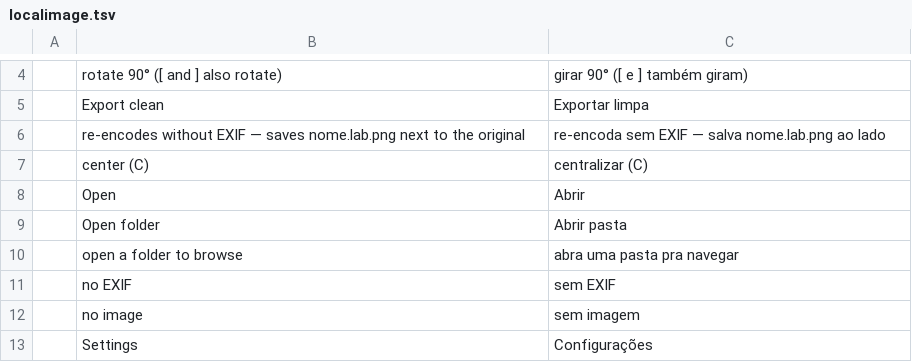
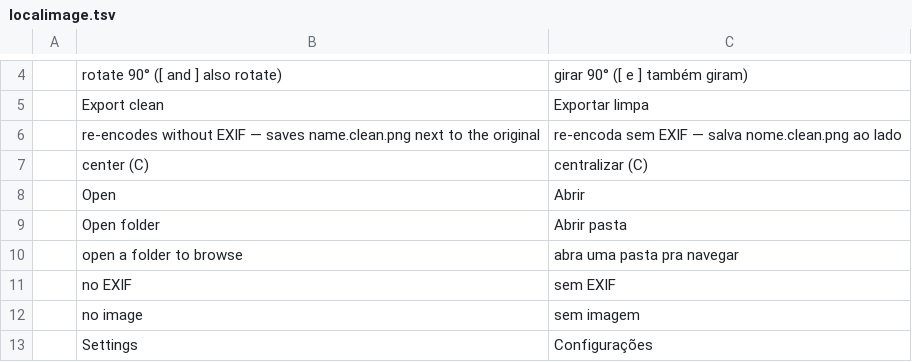
Before and after one commit to Anon5T4R/Local-Image, a TSV file: i18n/locales/pt-br/localimage.tsv, drawn as a sheet; only a part is shown, gaps mark what is left out.

```diff
--- a/i18n/locales/pt-br/localimage.tsv
+++ b/i18n/locales/pt-br/localimage.tsv
@@ -5,3 +5,3 @@
 	Export clean	Exportar limpa
-	re-encodes without EXIF — saves nome.lab.png next to the original	re-encoda sem EXIF — salva nome.lab.png ao lado
+	re-encodes without EXIF — saves name.clean.png next to the original	re-encoda sem EXIF — salva nome.clean.png ao lado
 	center (C)	centralizar (C)
```
Also changed, not shown: i18n/locales/es/localimage.tsv, 2 other files.
